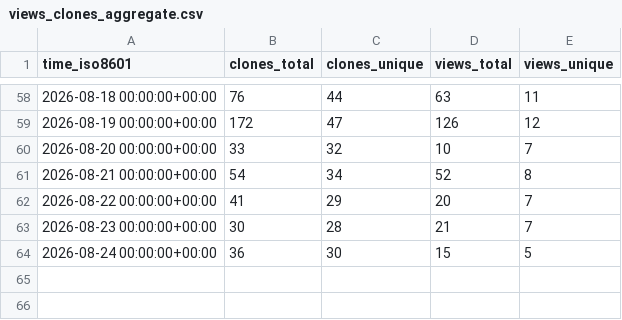
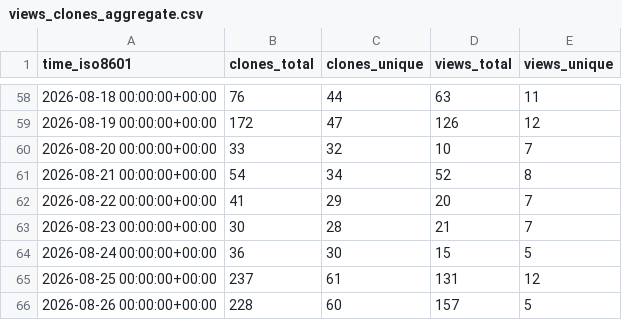
Before and after one commit to exmergo/dex, a CSV file: exmergo/dex/ghrs-data/views_clones_aggregate.csv, drawn as a sheet; only a part is shown, gaps mark what is left out; the diff names each change by its address in the sheet, - before the commit and + after, or states it on an @@ line.

```diff
--- a/exmergo/dex/ghrs-data/views_clones_aggregate.csv
+++ b/exmergo/dex/ghrs-data/views_clones_aggregate.csv
+row 65: 2026-08-25 00:00:00+00:00 | 237 | 61 | 131 | 12
+row 66: 2026-08-26 00:00:00+00:00 | 228 | 60 | 157 | 5
```
Also changed, not shown: 1 other file.
